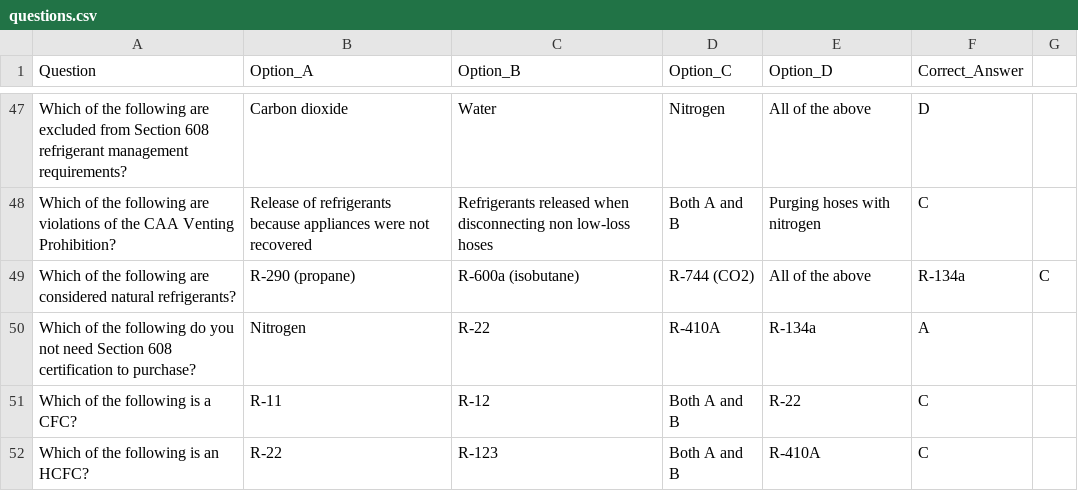
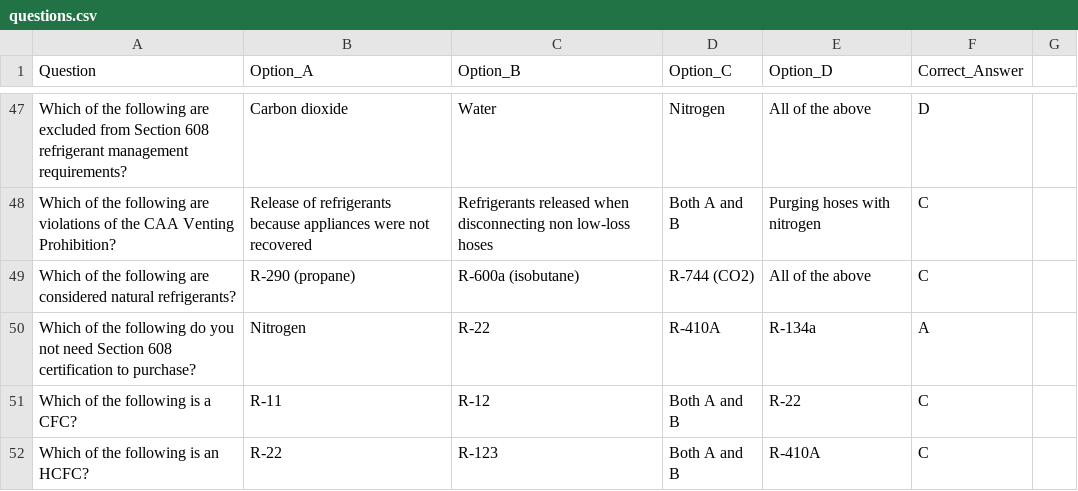
Before and after one commit to kdmp4/epa608, a CSV file: questions.csv, drawn as a sheet; only a part is shown, gaps mark what is left out.

Commit message:
Update questions.csv

```diff
--- a/questions.csv
+++ b/questions.csv
@@ -48,3 +48,3 @@ Question,Option_A,Option_B,Option_C,Option_D,Correct_Answer
 "Which of the following are violations of the CAA Venting Prohibition?","Release of refrigerants because appliances were not recovered","Refrigerants released when disconnecting non low-loss hoses","Both A and B","Purging hoses with nitrogen",C
-"Which of the following are considered natural refrigerants?","R-290 (propane)","R-600a (isobutane)","R-744 (CO2)","All of the above","R-134a",C
+"Which of the following are considered natural refrigerants?","R-290 (propane)","R-600a (isobutane)","R-744 (CO2)","All of the above",C
 "Which of the following do you not need Section 608 certification to purchase?",Nitrogen,"R-22","R-410A","R-134a",A
```
